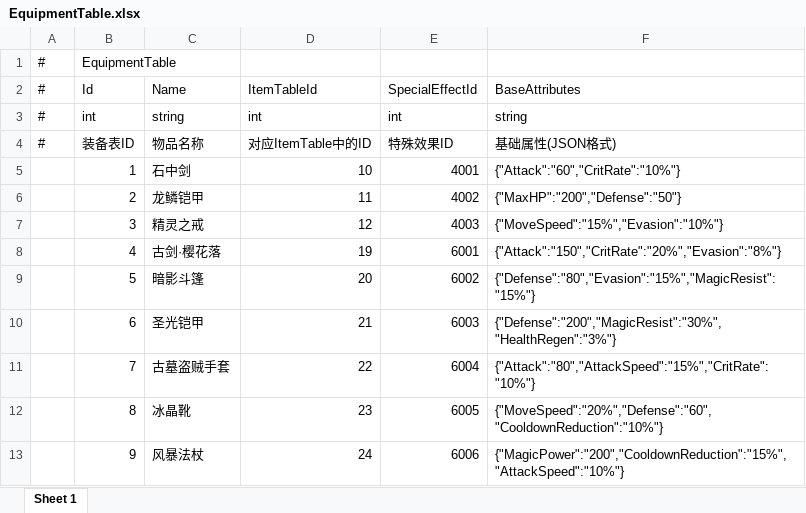
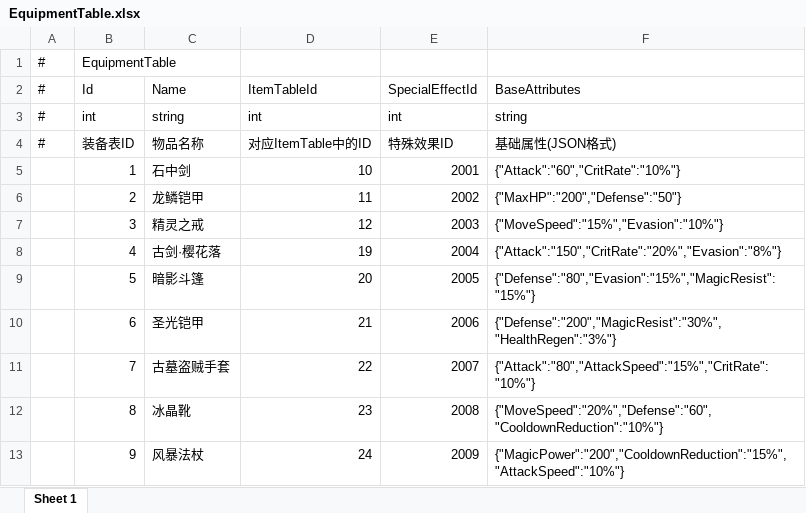
Before and after one commit to TXYzznc/GP, an Excel workbook: AAAGameData/DataTables/EquipmentTable.xlsx, sheet Sheet 1, drawn as a sheet; values as stored, in another font and other column widths than the file's, no borders; the diff names each change by its address in the sheet, - before the commit and + after, or states it on an @@ line.

Commit message:
feat: 配置表全量更新
- BuffTable：Buff数据更新，包含IsHidden字段用于羁绊Buff显示控制
- SpecialEffectTable：特效表扩展，支持羁绊效果映射
- SynergyTable、TreasureTable、EquipmentTable：各系统数据调整
- SummonChessTable、SummonChessSkillTable：棋子与技能数据更新
- ConsumableTable、ItemTable、UITable：其他基础表更新
- 自动生成对应的 .txt 和 .cs 文件

```diff
--- a/AAAGameData/DataTables/EquipmentTable.xlsx (sheet Sheet 1)
+++ b/AAAGameData/DataTables/EquipmentTable.xlsx (sheet Sheet 1)
-E5 (SpecialEffectId): 4001
+E5 (SpecialEffectId): 2001
-E6 (SpecialEffectId): 4002
+E6 (SpecialEffectId): 2002
-E7 (SpecialEffectId): 4003
+E7 (SpecialEffectId): 2003
-E8 (SpecialEffectId): 6001
+E8 (SpecialEffectId): 2004
-E9 (SpecialEffectId): 6002
+E9 (SpecialEffectId): 2005
-E10 (SpecialEffectId): 6003
+E10 (SpecialEffectId): 2006
-E11 (SpecialEffectId): 6004
+E11 (SpecialEffectId): 2007
-E12 (SpecialEffectId): 6005
+E12 (SpecialEffectId): 2008
-E13 (SpecialEffectId): 6006
+E13 (SpecialEffectId): 2009
```
Also changed, not shown: AAAGameData/DataTables/BuffTable.xlsx, AAAGameData/DataTables/ConsumableTable.xlsx, 16 other files.
